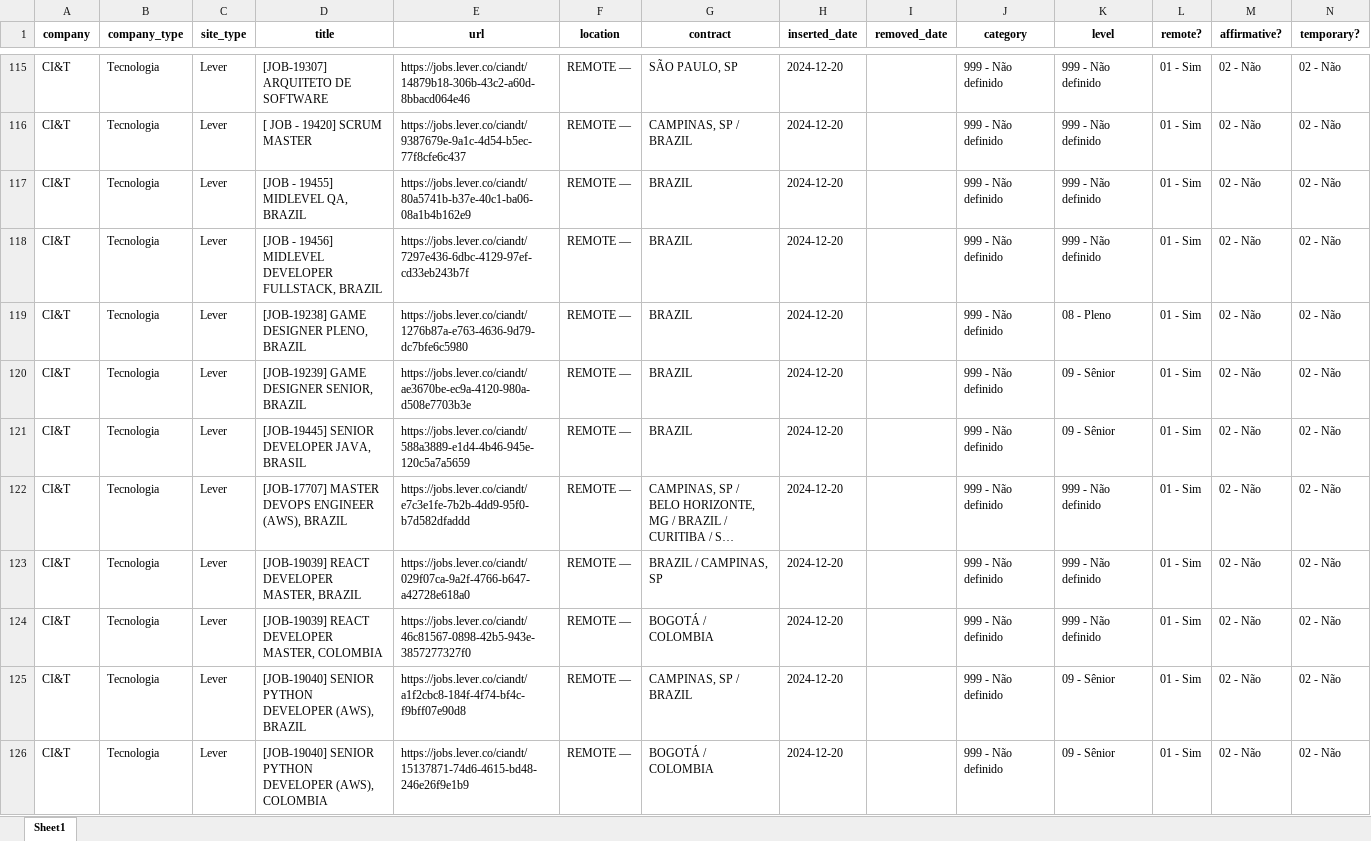
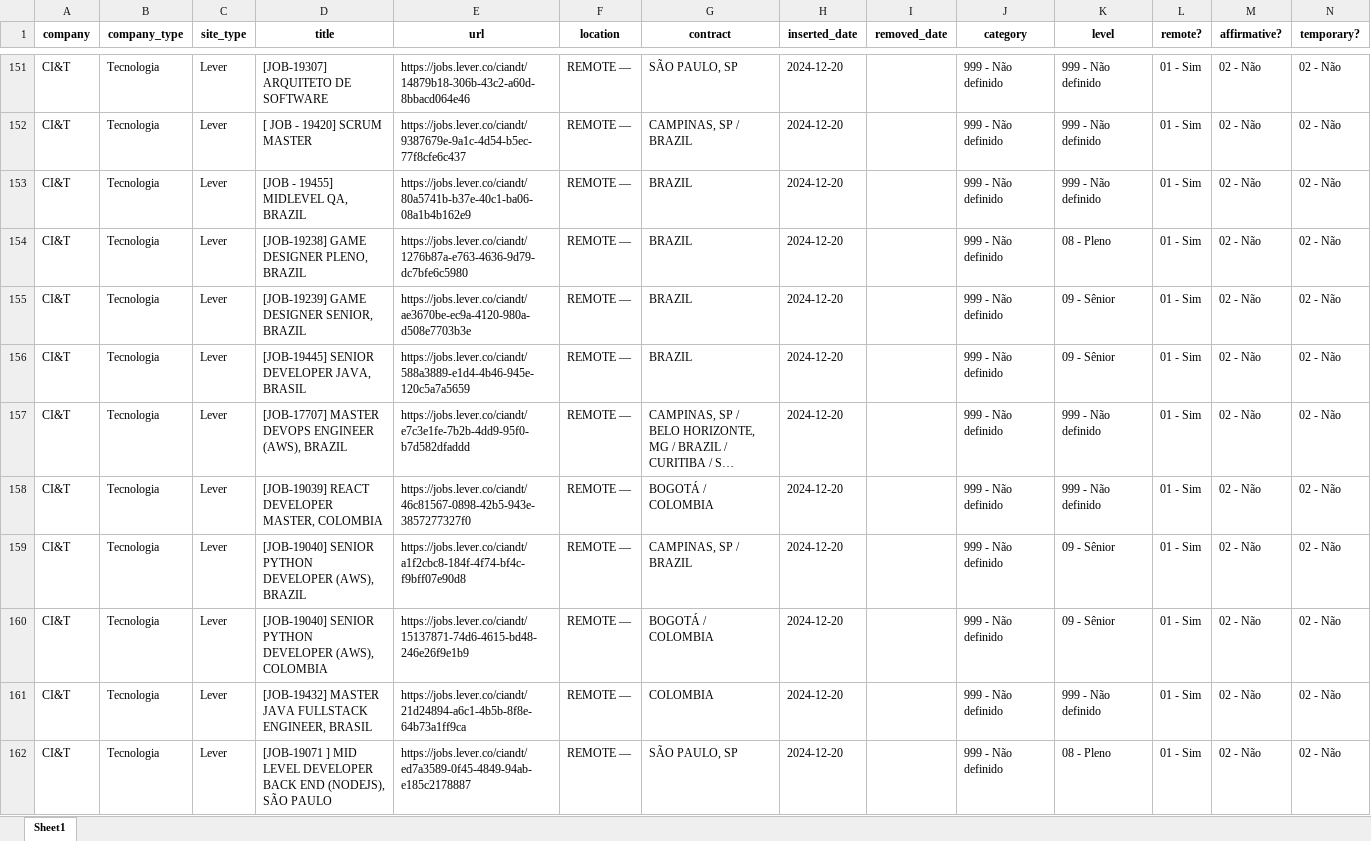
Before and after one commit to eualannascimento/site-projeto-classifica-vagas, an Excel workbook: assets/data/xlsx/open_jobs.xlsx, sheet Sheet1, drawn as a sheet; only a part is shown, gaps mark what is left out; the shorter side is filled out with more unchanged rows; long unchanged cells end in …; values as stored, in another font and other column widths than the file's, no borders; removed rows and columns are numbered as before the commit, all else as after; the diff covers the shown part only; the diff names each change by its address in the sheet, - before the commit and + after, or states it on an @@ line.

```diff
--- a/assets/data/xlsx/open_jobs.xlsx (sheet Sheet1)
+++ b/assets/data/xlsx/open_jobs.xlsx (sheet Sheet1)
-row 118: CI&T | Tecnologia | Lever | [JOB - 19456] MIDLEVEL DEVELOPER FULLSTACK, BRAZIL | https://jobs.lever.co/ciandt/7297e436-6dbc-4129-97ef-cd33eb243b7f | REMOTE — | BRAZIL | 2024-12-20 |  | 999 - Não definido | 999 - Não definido | 01 - Sim | 02 - Não | 02 - Não
-row 123: CI&T | Tecnologia | Lever | [JOB-19039] REACT DEVELOPER MASTER, BRAZIL | https://jobs.lever.co/ciandt/029f07ca-9a2f-4766-b647-a42728e618a0 | REMOTE — | BRAZIL / CAMPINAS, SP | 2024-12-20 |  | 999 - Não definido | 999 - Não definido | 01 - Sim | 02 - Não | 02 - Não
```
Also changed, not shown: 49 added rows and 50 removed rows elsewhere in this sheet, 1 other file.
